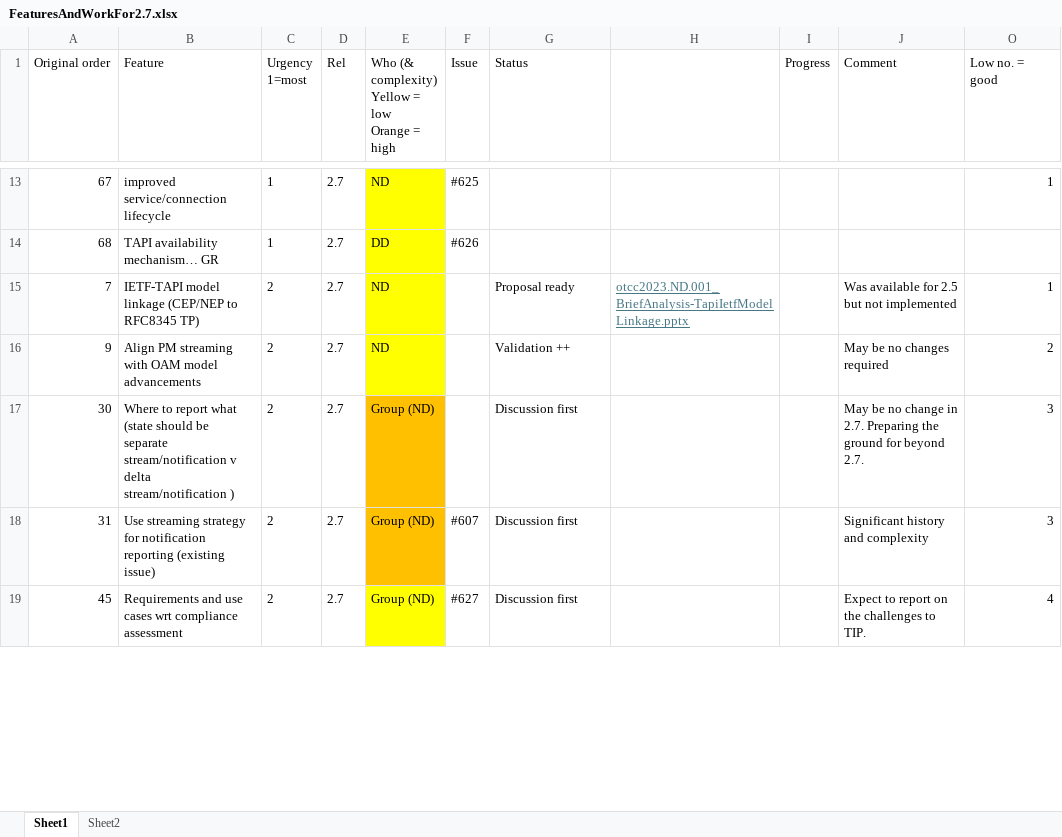
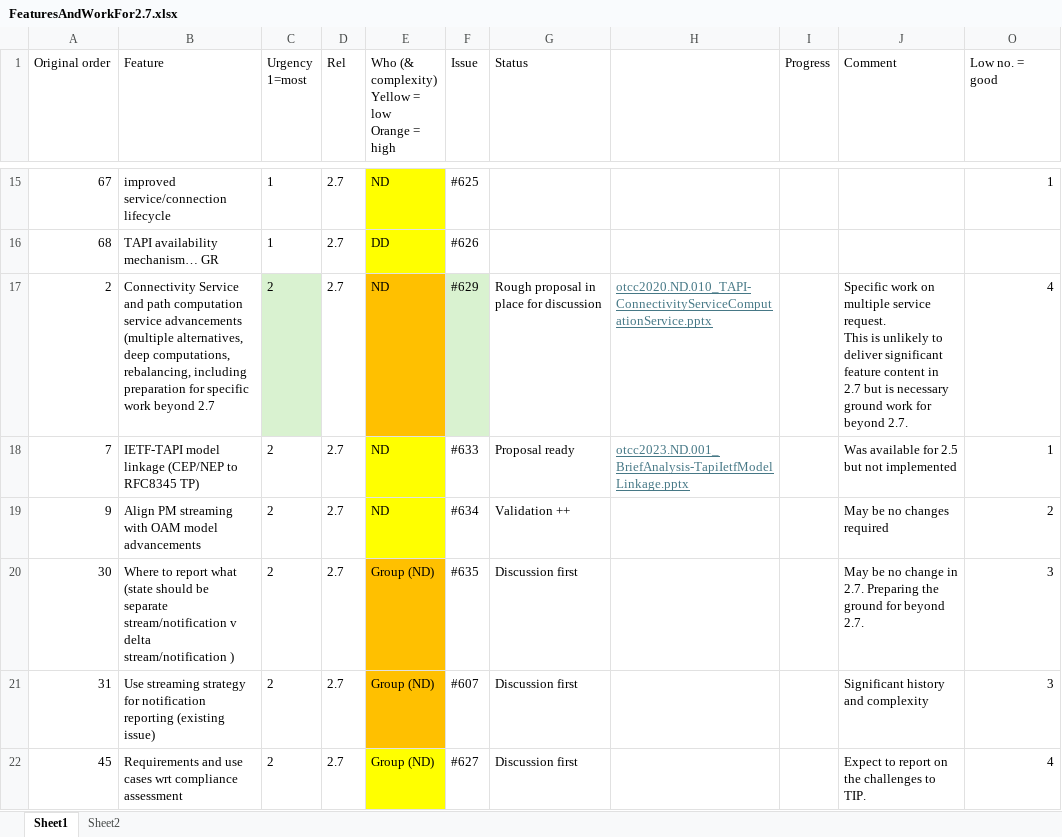
Before and after one commit to Open-Network-Models-and-Interfaces-ONMI/TAPI-Activities, an Excel workbook: ContributionsForDiscussions/FeaturesAndWorkFor2.7.xlsx, sheet Sheet1, drawn as a sheet; only a part is shown, gaps mark what is left out; values as stored, in another font and other column widths than the file's, no borders; conditional formats not drawn; addresses are those after the commit; ↵ is a line break in a cell; the diff covers the shown part only; the diff names each change by its address in the sheet, - before the commit and + after, or states it on an @@ line.

Commit message:
Updates to account for new issues/priorities

```diff
--- a/ContributionsForDiscussions/FeaturesAndWorkFor2.7.xlsx (sheet Sheet1)
+++ b/ContributionsForDiscussions/FeaturesAndWorkFor2.7.xlsx (sheet Sheet1)
+row 17: 2 | Connectivity Service and path computation service advancements (multiple alternatives, deep computations, rebalancing, including preparation for specific work beyond 2.7 | 2 | 2.7 | ND | #629 | Rough proposal in place for discussion | otcc2020.ND.010_TAPI-ConnectivityServiceComputationService.pptx |  | Specific work on multiple service request. ↵ This is unlikely to deliver significant feature content in 2.7 but is necessary ground work for beyond 2.7. | 4
-F18 (Issue): (empty)
+F18 (Issue): #633
-F19 (Issue): (empty)
+F19 (Issue): #634
-F20 (Issue): (empty)
+F20 (Issue): #635
```
Also changed, not shown: 2 added rows, 1 removed row, 4 edited cells and cell formats elsewhere in this sheet, formulas that keep their value.
